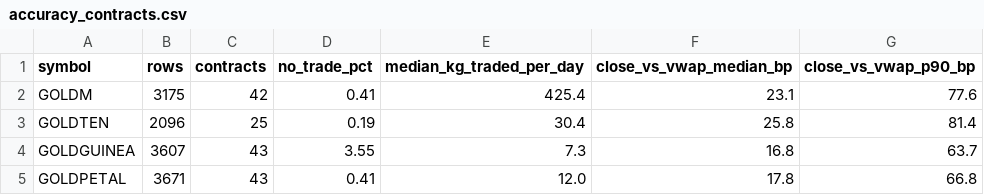
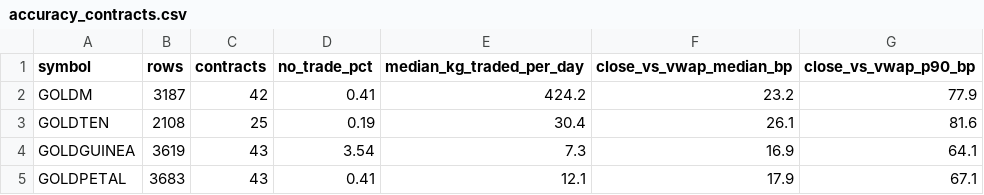
Before and after one commit to nikhilkumar-dev0310/HACKINHILLS-SYNTAXTERROR-TAN-, a CSV file: commodity/results/accuracy_contracts.csv, drawn as a sheet.

```diff
--- a/commodity/results/accuracy_contracts.csv
+++ b/commodity/results/accuracy_contracts.csv
@@ -1,5 +1,5 @@
 symbol,rows,contracts,no_trade_pct,median_kg_traded_per_day,close_vs_vwap_median_bp,close_vs_vwap_p90_bp
-GOLDM,3175,42,0.41,425.4,23.1,77.6
-GOLDTEN,2096,25,0.19,30.4,25.8,81.4
-GOLDGUINEA,3607,43,3.55,7.3,16.8,63.7
-GOLDPETAL,3671,43,0.41,12.0,17.8,66.8
+GOLDM,3187,42,0.41,424.2,23.2,77.9
+GOLDTEN,2108,25,0.19,30.4,26.1,81.6
+GOLDGUINEA,3619,43,3.54,7.3,16.9,64.1
+GOLDPETAL,3683,43,0.41,12.1,17.9,67.1
```
Also changed, not shown: commodity/results/accuracy_pair_cycles.csv, commodity/results/accuracy_pairs.csv, 41 other files.
